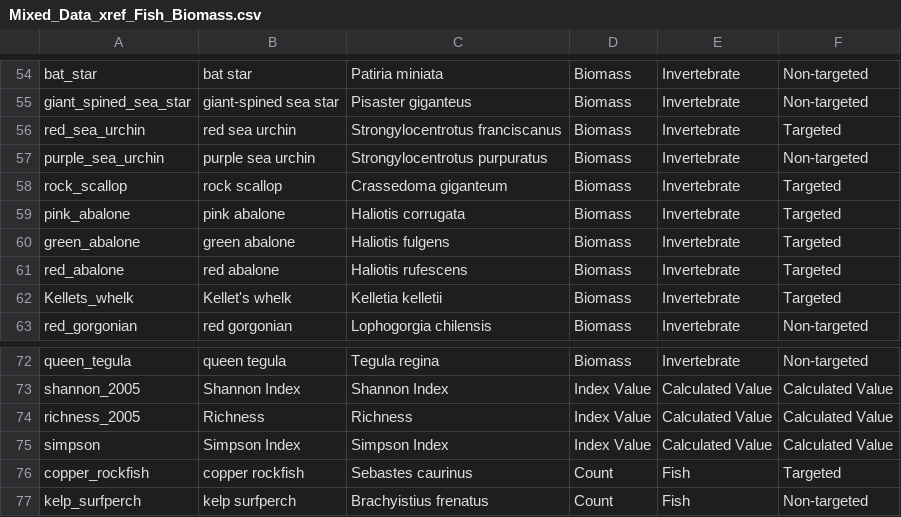
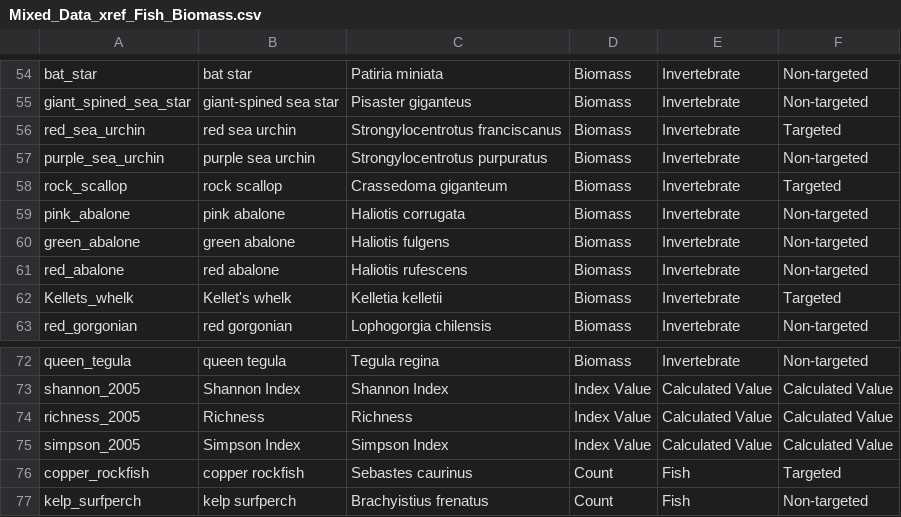
Before and after one commit to tmcclure74/KFM_Stats_Ver_2, a CSV file: Meta_Data/Mixed_Data_xref_Fish_Biomass.csv, drawn as a sheet; only a part is shown, gaps mark what is left out.

```diff
--- a/Meta_Data/Mixed_Data_xref_Fish_Biomass.csv
+++ b/Meta_Data/Mixed_Data_xref_Fish_Biomass.csv
@@ -58,5 +58,5 @@ purple_sea_urchin,purple sea urchin,Strongylocentrotus purpuratus,Biomass,Invert
 rock_scallop,rock scallop,Crassedoma giganteum,Biomass,Invertebrate,Targeted
-pink_abalone,pink abalone,Haliotis corrugata,Biomass,Invertebrate,Targeted
-green_abalone,green abalone,Haliotis fulgens,Biomass,Invertebrate,Targeted
-red_abalone,red abalone,Haliotis rufescens,Biomass,Invertebrate,Targeted
+pink_abalone,pink abalone,Haliotis corrugata,Biomass,Invertebrate,Non-targeted
+green_abalone,green abalone,Haliotis fulgens,Biomass,Invertebrate,Non-targeted
+red_abalone,red abalone,Haliotis rufescens,Biomass,Invertebrate,Non-targeted
 Kellets_whelk,Kellet's whelk,Kelletia kelletii,Biomass,Invertebrate,Targeted
@@ -74,3 +74,3 @@ shannon_2005,Shannon Index,Shannon Index,Index Value,Calculated Value,Calculated
 richness_2005,Richness,Richness,Index Value,Calculated Value,Calculated Value
-simpson,Simpson Index,Simpson Index,Index Value,Calculated Value,Calculated Value
+simpson_2005,Simpson Index,Simpson Index,Index Value,Calculated Value,Calculated Value
 copper_rockfish,copper rockfish,Sebastes caurinus,Count,Fish,Targeted
```
Also changed, not shown: Meta_Data/Benthic_Groups.csv, Meta_Data/SpeciesComplete.csv, 17 other files.
